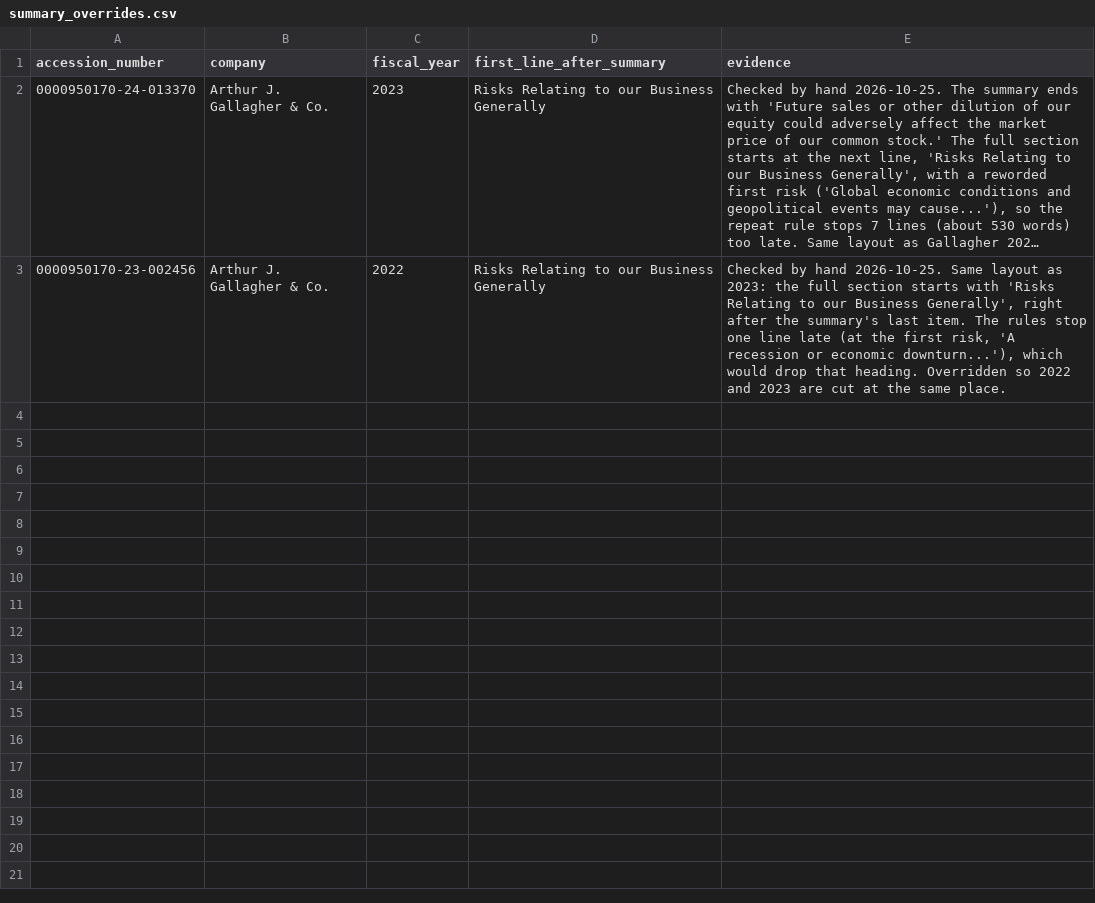
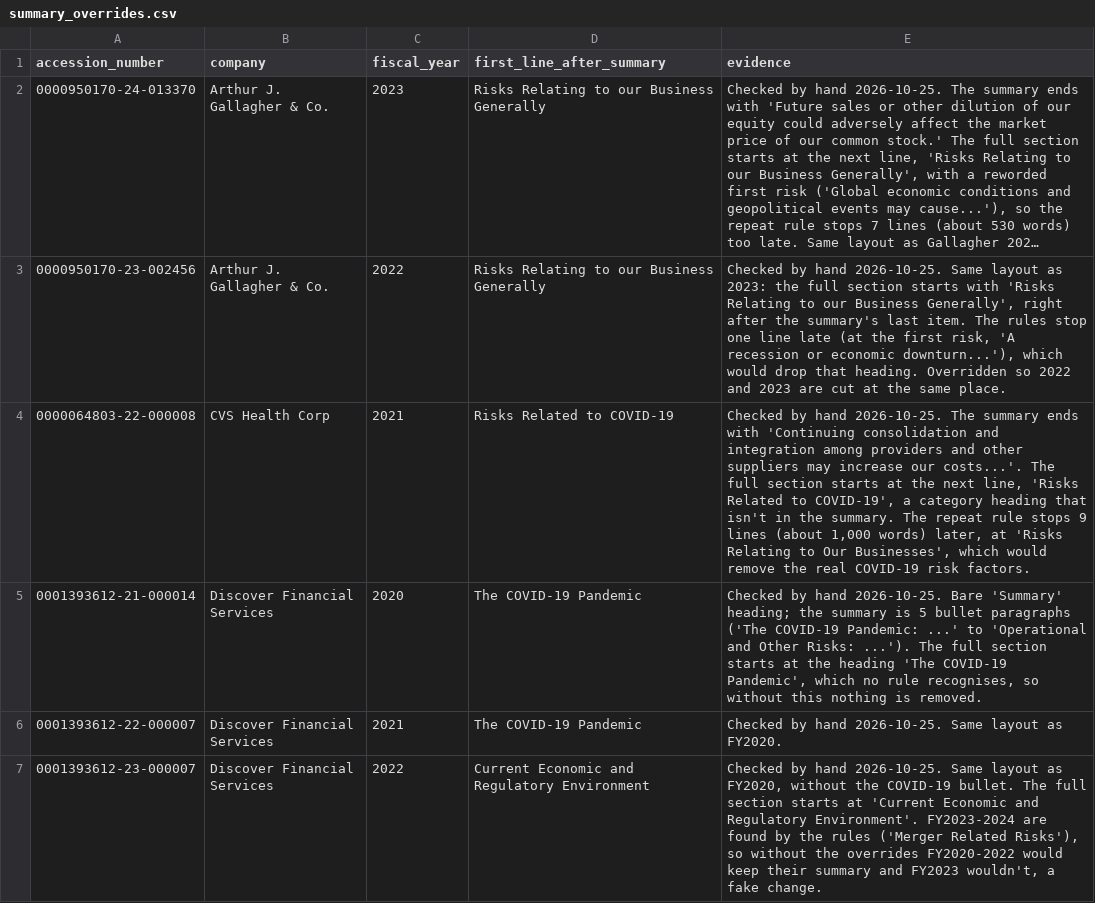
Before and after one commit to RohanVemulamanda/10kchangetracker, a CSV file: data/reference/summary_overrides.csv, drawn as a sheet; long unchanged cells end in ….

```diff
--- a/data/reference/summary_overrides.csv
+++ b/data/reference/summary_overrides.csv
@@ -3 +3,5 @@ accession_number,company,fiscal_year,first_line_after_summary,evidence
 0000950170-23-002456,Arthur J. Gallagher & Co.,2022,Risks Relating to our Business Generally,"Checked by hand 2026-10-25. Same layout as 2023: the full section starts with 'Risks Relating to our Business Generally', right after the summary's last item. The rules stop one line late (at the first risk, 'A recession or economic downturn...'), which would drop that heading. Overridden so 2022 and 2023 are cut at the same place."
+0000064803-22-000008,CVS Health Corp,2021,Risks Related to COVID-19,"Checked by hand 2026-10-25. The summary ends with 'Continuing consolidation and integration among providers and other suppliers may increase our costs...'. The full section starts at the next line, 'Risks Related to COVID-19', a category heading that isn't in the summary. The repeat rule stops 9 lines (about 1,000 words) later, at 'Risks Relating to Our Businesses', which would remove the real COVID-19 risk factors."
+0001393612-21-000014,Discover Financial Services,2020,The COVID-19 Pandemic,"Checked by hand 2026-10-25. Bare 'Summary' heading; the summary is 5 bullet paragraphs ('The COVID-19 Pandemic: ...' to 'Operational and Other Risks: ...'). The full section starts at the heading 'The COVID-19 Pandemic', which no rule recognises, so without this nothing is removed."
+0001393612-22-000007,Discover Financial Services,2021,The COVID-19 Pandemic,"Checked by hand 2026-10-25. Same layout as FY2020."
+0001393612-23-000007,Discover Financial Services,2022,Current Economic and Regulatory Environment,"Checked by hand 2026-10-25. Same layout as FY2020, without the COVID-19 bullet. The full section starts at 'Current Economic and Regulatory Environment'. FY2023-2024 are found by the rules ('Merger Related Risks'), so without the overrides FY2020-2022 would keep their summary and FY2023 wouldn't, a fake change."
```
Also changed, not shown: 4 other files.
